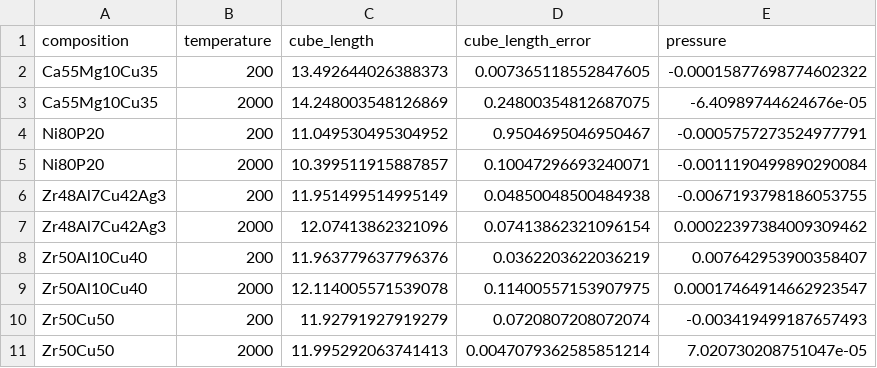
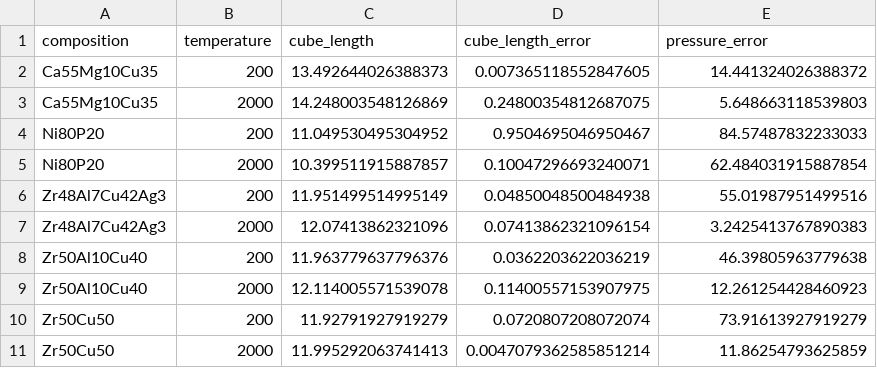
Before and after one commit to leschultz/active_learning, a CSV file: volumes/lv_curves/data/data.csv, drawn as a sheet.

Commit message:
Updated the pressure error estimate.

```diff
--- a/volumes/lv_curves/data/data.csv
+++ b/volumes/lv_curves/data/data.csv
@@ -1,11 +1,11 @@
-composition,temperature,cube_length,cube_length_error,pressure
-Ca55Mg10Cu35,200,13.492644026388373,0.007365118552847605,-0.00015877698774602322
-Ca55Mg10Cu35,2000,14.248003548126869,0.24800354812687075,-6.40989744624676e-05
-Ni80P20,200,11.049530495304952,0.9504695046950467,-0.0005757273524977791
-Ni80P20,2000,10.399511915887857,0.10047296693240071,-0.0011190499890290084
-Zr48Al7Cu42Ag3,200,11.951499514995149,0.04850048500484938,-0.0067193798186053755
-Zr48Al7Cu42Ag3,2000,12.07413862321096,0.07413862321096154,0.00022397384009309462
-Zr50Al10Cu40,200,11.963779637796376,0.0362203622036219,0.007642953900358407
-Zr50Al10Cu40,2000,12.114005571539078,0.11400557153907975,0.00017464914662923547
-Zr50Cu50,200,11.92791927919279,0.0720807208072074,-0.003419499187657493
-Zr50Cu50,2000,11.995292063741413,0.0047079362585851214,7.020730208751047e-05
+composition,temperature,cube_length,cube_length_error,pressure_error
+Ca55Mg10Cu35,200,13.492644026388373,0.007365118552847605,14.441324026388372
+Ca55Mg10Cu35,2000,14.248003548126869,0.24800354812687075,5.648663118539803
+Ni80P20,200,11.049530495304952,0.9504695046950467,84.57487832233033
+Ni80P20,2000,10.399511915887857,0.10047296693240071,62.484031915887854
+Zr48Al7Cu42Ag3,200,11.951499514995149,0.04850048500484938,55.01987951499516
+Zr48Al7Cu42Ag3,2000,12.07413862321096,0.07413862321096154,3.2425413767890383
+Zr50Al10Cu40,200,11.963779637796376,0.0362203622036219,46.39805963779638
+Zr50Al10Cu40,2000,12.114005571539078,0.11400557153907975,12.261254428460923
+Zr50Cu50,200,11.92791927919279,0.0720807208072074,73.91613927919279
+Zr50Cu50,2000,11.995292063741413,0.0047079362585851214,11.86254793625859
```
Also changed, not shown: 16 other files.
